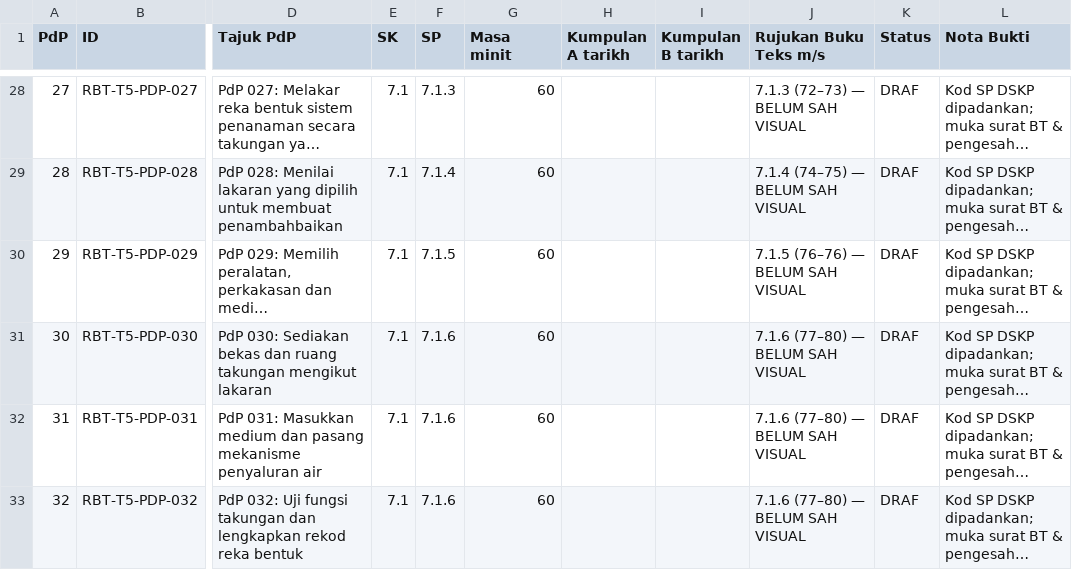
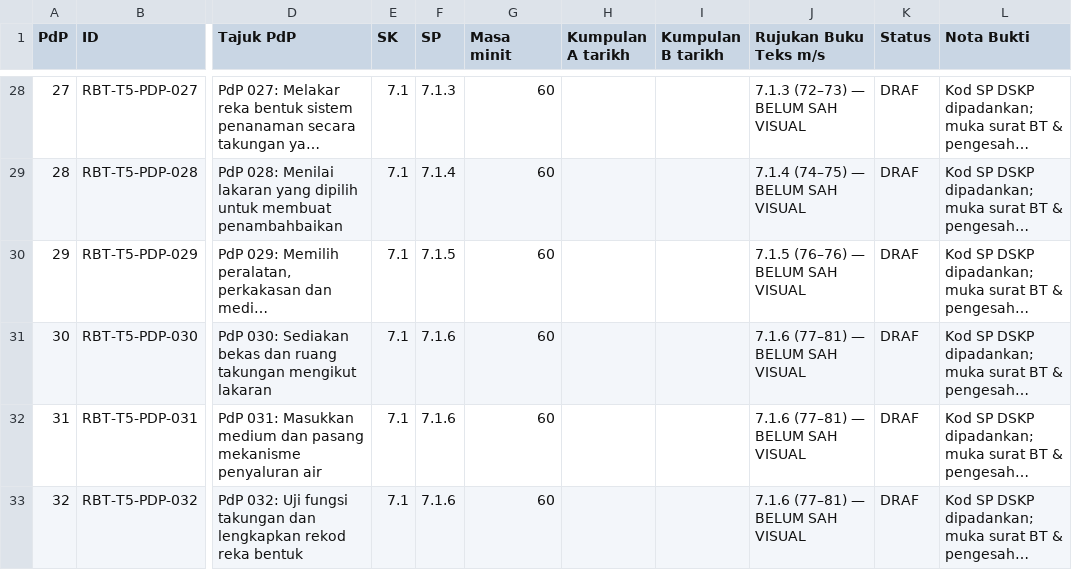
Before and after one commit to nurynayreen88/CikguLaju-AI, a CSV file: rpt_2027/rbt/RPT_RBT_T5_2027_DRAF.csv, drawn as a sheet; only a part is shown, gaps mark what is left out; long unchanged cells end in …; the diff names each change by its address in the sheet, - before the commit and + after, or states it on an @@ line.

Commit message:
RBT Y5 RPT: link complete SP 7.1.6 printed textbook pages 77–81

```diff
--- a/rpt_2027/rbt/RPT_RBT_T5_2027_DRAF.csv
+++ b/rpt_2027/rbt/RPT_RBT_T5_2027_DRAF.csv
-J31:J33 (Rujukan Buku Teks m/s): 7.1.6 (77–80) — BELUM SAH VISUAL
+J31:J33 (Rujukan Buku Teks m/s): 7.1.6 (77–81) — BELUM SAH VISUAL
```
